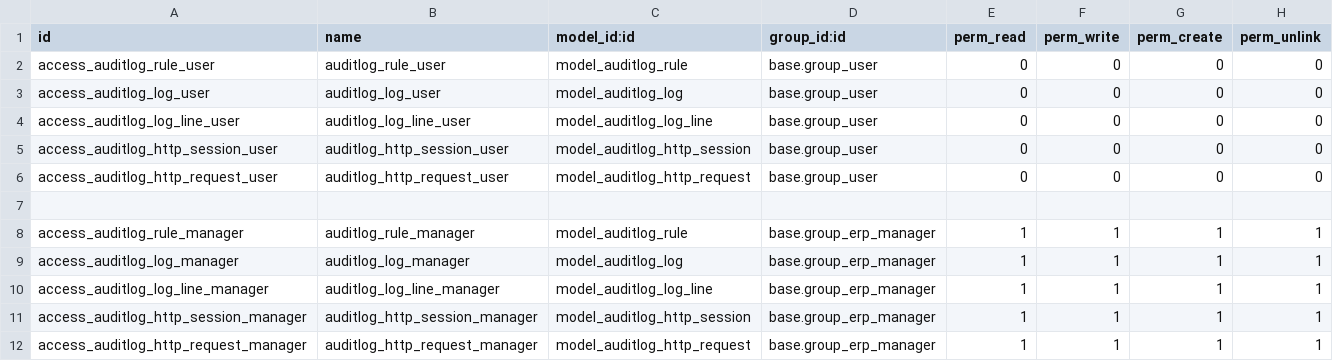
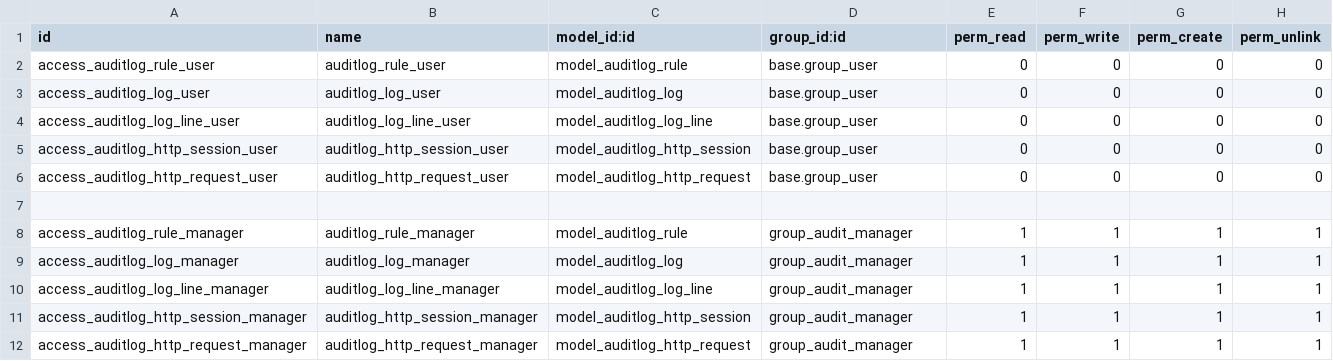
Before and after one commit to vertelab/odoo-server-tools, a CSV file: audit_logger/security/ir.model.access.csv, drawn as a sheet.

Commit message:
audit_logger 12.0-AFC-21: added new group group_audit_manager for audit logger access.

```diff
--- a/audit_logger/security/ir.model.access.csv
+++ b/audit_logger/security/ir.model.access.csv
@@ -7,6 +7,6 @@ access_auditlog_http_request_user,auditlog_http_request_user,model_auditlog_http
 
-access_auditlog_rule_manager,auditlog_rule_manager,model_auditlog_rule,base.group_erp_manager,1,1,1,1
-access_auditlog_log_manager,auditlog_log_manager,model_auditlog_log,base.group_erp_manager,1,1,1,1
-access_auditlog_log_line_manager,auditlog_log_line_manager,model_auditlog_log_line,base.group_erp_manager,1,1,1,1
-access_auditlog_http_session_manager,auditlog_http_session_manager,model_auditlog_http_session,base.group_erp_manager,1,1,1,1
-access_auditlog_http_request_manager,auditlog_http_request_manager,model_auditlog_http_request,base.group_erp_manager,1,1,1,1
+access_auditlog_rule_manager,auditlog_rule_manager,model_auditlog_rule,group_audit_manager,1,1,1,1
+access_auditlog_log_manager,auditlog_log_manager,model_auditlog_log,group_audit_manager,1,1,1,1
+access_auditlog_log_line_manager,auditlog_log_line_manager,model_auditlog_log_line,group_audit_manager,1,1,1,1
+access_auditlog_http_session_manager,auditlog_http_session_manager,model_auditlog_http_session,group_audit_manager,1,1,1,1
+access_auditlog_http_request_manager,auditlog_http_request_manager,model_auditlog_http_request,group_audit_manager,1,1,1,1
```
Also changed, not shown: 2 other files.
